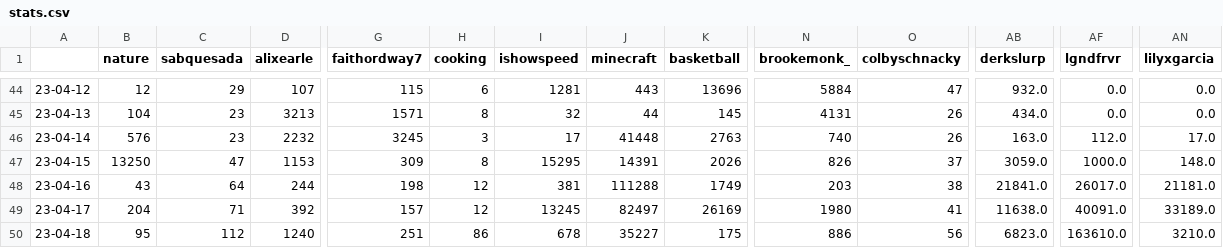
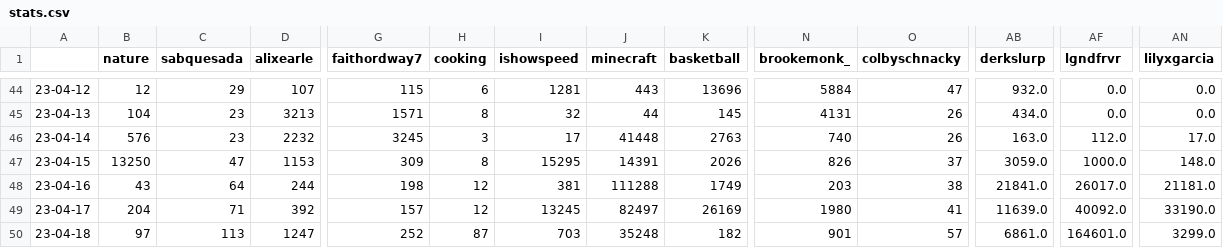
Before and after one commit to sammiphone6/Content_Arbitrage, a CSV file: account_posting/data/stats.csv, drawn as a sheet; only a part is shown, gaps mark what is left out; the diff covers the shown part only; the diff names each change by its address in the sheet, - before the commit and + after, or states it on an @@ line.

```diff
--- a/account_posting/data/stats.csv
+++ b/account_posting/data/stats.csv
-AB49 (derkslurp): 11638.0
+AB49 (derkslurp): 11639.0
-AF49 (lgndfrvr): 40091.0
+AF49 (lgndfrvr): 40092.0
-AN49 (lilyxgarcia): 33189.0
+AN49 (lilyxgarcia): 33190.0
-B50 (nature): 95
+B50 (nature): 97
-C50 (sabquesada): 112
+C50 (sabquesada): 113
-D50 (alixearle): 1240
+D50 (alixearle): 1247
-G50 (faithordway7): 251
+G50 (faithordway7): 252
-H50 (cooking): 86
+H50 (cooking): 87
-I50 (ishowspeed): 678
+I50 (ishowspeed): 703
-J50 (minecraft): 35227
+J50 (minecraft): 35248
-K50 (basketball): 175
+K50 (basketball): 182
-N50 (brookemonk_): 886
+N50 (brookemonk_): 901
-O50 (colbyschnacky): 56
+O50 (colbyschnacky): 57
-AB50 (derkslurp): 6823.0
+AB50 (derkslurp): 6861.0
-AF50 (lgndfrvr): 163610.0
+AF50 (lgndfrvr): 164601.0
-AN50 (lilyxgarcia): 3210.0
+AN50 (lilyxgarcia): 3299.0
```
Also changed, not shown: 16 edited cells elsewhere in this file, 9 other files.
